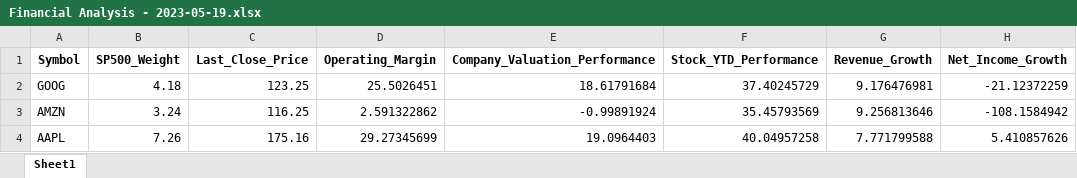
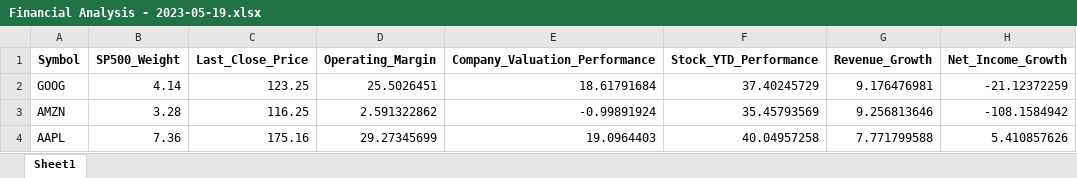
Before and after one commit to kowshik27/Financial-Analysis-Automation, an Excel workbook: Financial Analysis - 2023-05-19.xlsx, sheet Sheet1, drawn as a sheet; values as stored, in another font and other column widths than the file's, no borders; the diff names each change by its address in the sheet, - before the commit and + after, or states it on an @@ line.

```diff
--- a/Financial Analysis - 2023-05-19.xlsx (sheet Sheet1)
+++ b/Financial Analysis - 2023-05-19.xlsx (sheet Sheet1)
-B2 (SP500_Weight): 4.18
+B2 (SP500_Weight): 4.14
-B3 (SP500_Weight): 3.24
+B3 (SP500_Weight): 3.28
-B4 (SP500_Weight): 7.26
+B4 (SP500_Weight): 7.36
```
Also changed, not shown: 4 other files.
